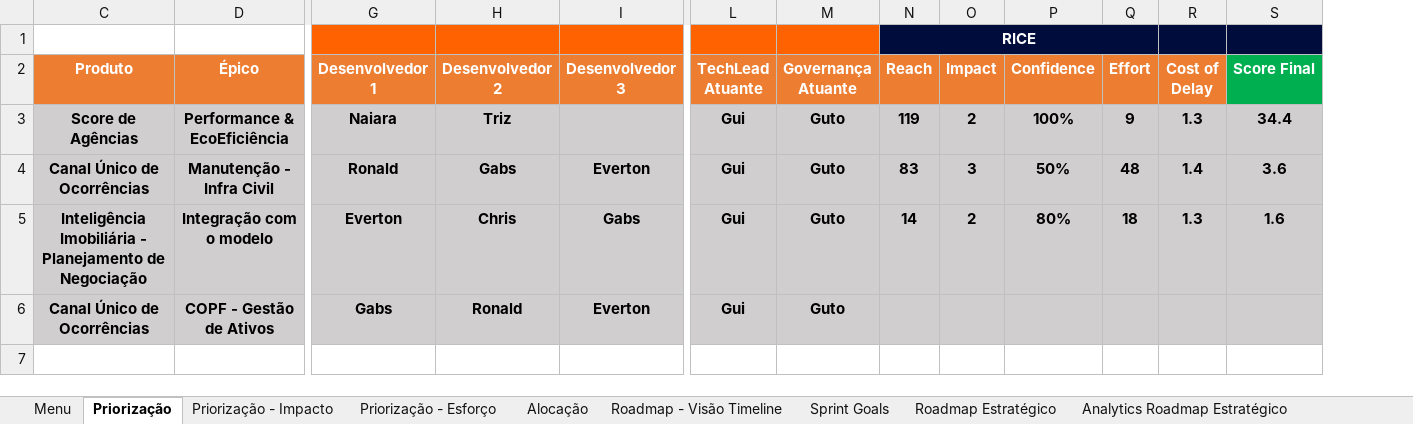
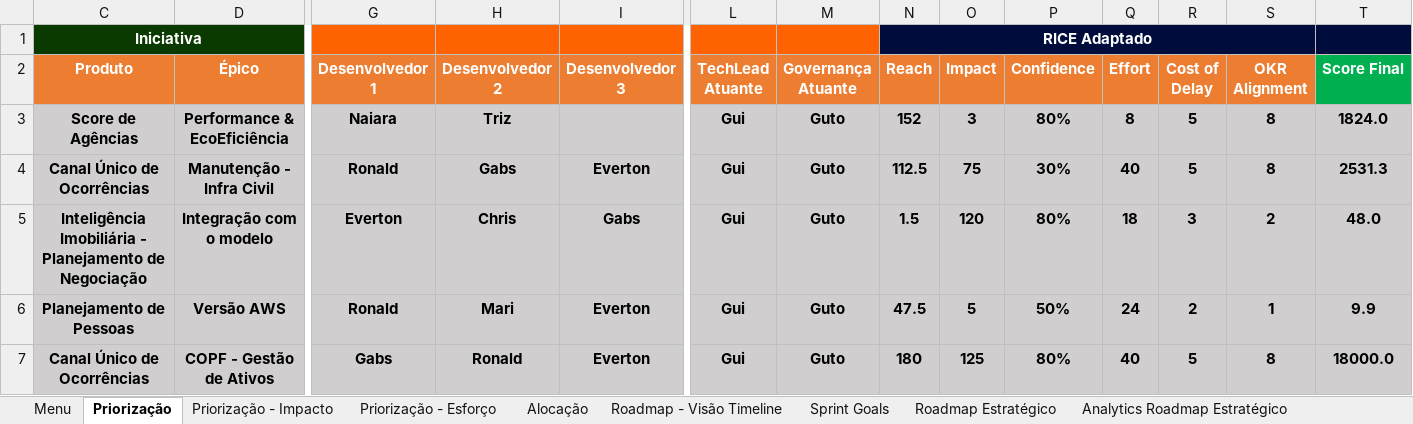
Before and after one commit to emersonrafaels/excel-backlog-planning-roadmap, an Excel workbook: Soluções Cross Dados - Roadmap.xlsm, sheet Priorização, drawn as a sheet; only a part is shown, gaps mark what is left out; values as stored, in another font and other column widths than the file's, no borders; table styles not drawn; removed rows and columns are numbered as before the commit, all else as after; rows hold the shown columns only; the diff names each change by its address in the sheet, - before the commit and + after, or states it on an @@ line.

```diff
--- a/Soluções Cross Dados - Roadmap.xlsm (sheet Priorização)
+++ b/Soluções Cross Dados - Roadmap.xlsm (sheet Priorização)
+column S (OKR Alignment), rows 3-5: 8 | 8 | 2; row 7: 8
-row 1:  |  |  |  |  |  |  | RICE
+row 1: Iniciativa |  |  |  |  |  |  | RICE Adaptado
-N3 (Reach): 119
+N3 (Reach): 152
-O3 (Impact): 2
+O3 (Impact): 3
-P3 (Confidence): 100%
+P3 (Confidence): 80%
-Q3 (Effort): 9
+Q3 (Effort): 8
-R3 (Cost of Delay): 1.3
+R3 (Cost of Delay): 5
-T3 (Score Final): 34.4
+T3 (Score Final): 1824.0
-N4 (Reach): 83
+N4 (Reach): 112.5
-O4 (Impact): 3
+O4 (Impact): 75
-P4 (Confidence): 50%
+P4 (Confidence): 30%
-Q4 (Effort): 48
+Q4 (Effort): 40
-R4 (Cost of Delay): 1.4
+R4 (Cost of Delay): 5
-T4 (Score Final): 3.6
+T4 (Score Final): 2531.3
-N5 (Reach): 14
+N5 (Reach): 1.5
-O5 (Impact): 2
+O5 (Impact): 120
-R5 (Cost of Delay): 1.3
+R5 (Cost of Delay): 3
-T5 (Score Final): 1.6
+T5 (Score Final): 48.0
+row 6: Planejamento de Pessoas | Versão AWS | Ronald | Mari | Everton | Gui | Guto | 47.5 | 5 | 50% | 24 | 2 | 1 | 9.9
-N7 (Reach): (empty)
+N7 (Reach): 180
-O7 (Impact): (empty)
+O7 (Impact): 125
-P7 (Confidence): (empty)
+P7 (Confidence): 80%
-Q7 (Effort): (empty)
+Q7 (Effort): 40
-R7 (Cost of Delay): (empty)
+R7 (Cost of Delay): 5
-T7 (Score Final): (empty)
+T7 (Score Final): 18000.0
```
Also changed, not shown: sheet Alocação, Soluções Cross Dados - Priorização.xlsm.
